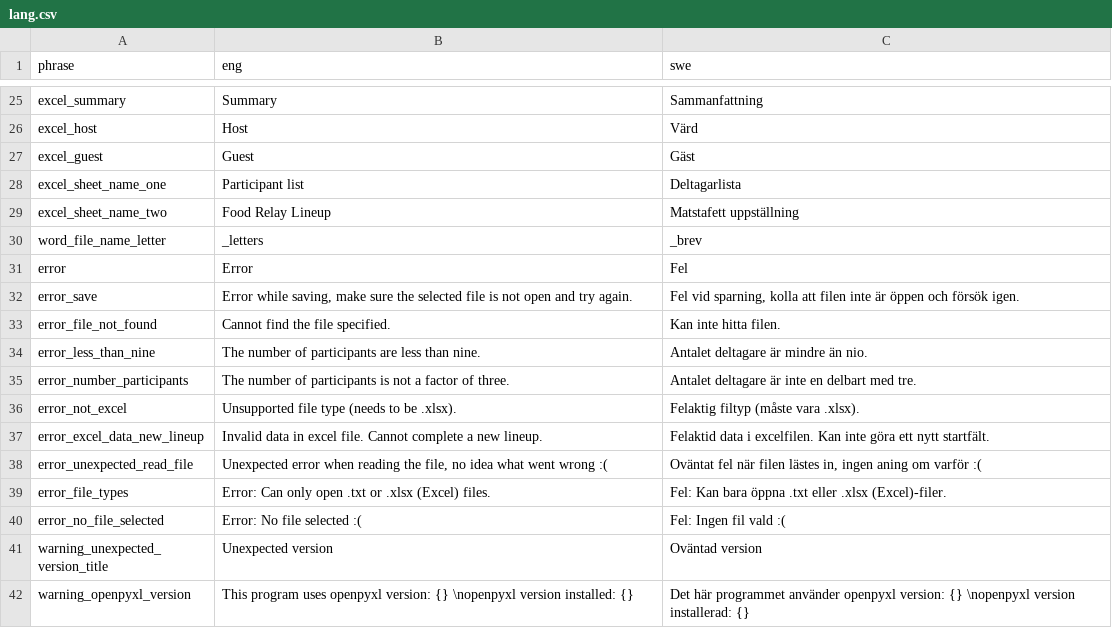
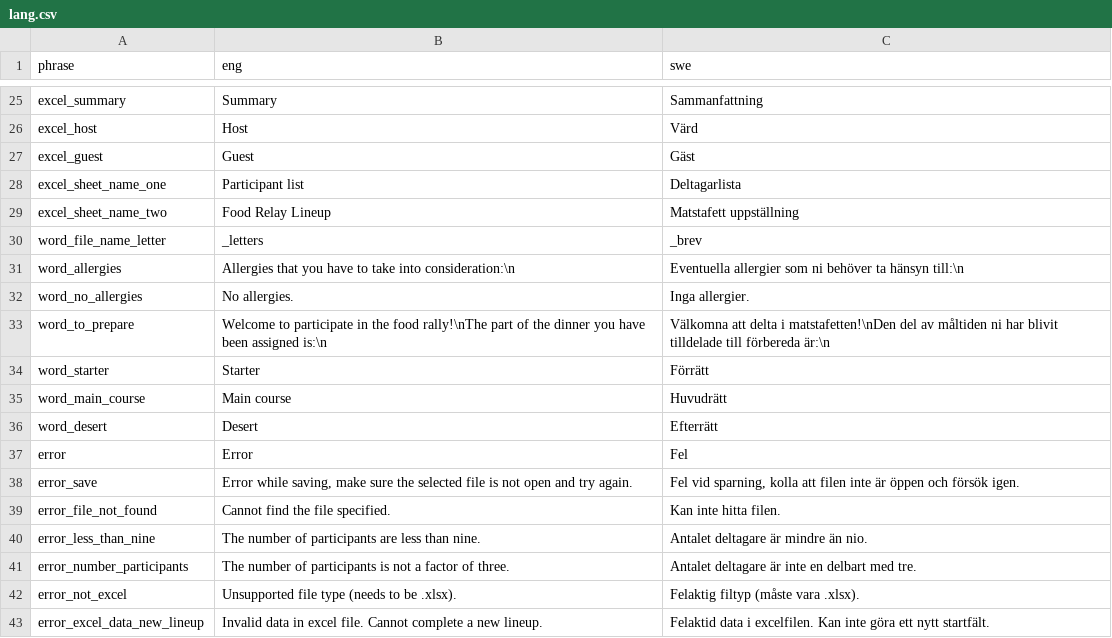
Before and after one commit to pvilje/matstafett, a CSV file: lang.csv, drawn as a sheet; only a part is shown, gaps mark what is left out; the shorter side is filled out with more unchanged rows.

```diff
--- a/lang.csv
+++ b/lang.csv
@@ -30,2 +30,8 @@ excel_sheet_name_two,Food Relay Lineup,Matstafett uppställning
 word_file_name_letter,_letters,_brev
+word_allergies,Allergies that you have to take into consideration:\n,Eventuella allergier som ni behöver ta hänsyn till:\n
+word_no_allergies,No allergies.,Inga allergier.
+word_to_prepare,"Welcome to participate in the food rally!\nThe part of the dinner you have been assigned is:\n","Välkomna att delta i matstafetten!\nDen del av måltiden ni har blivit tilldelade till förbereda är:\n"
+word_starter,Starter,Förrätt
+word_main_course,Main course,Huvudrätt
+word_desert,Desert,Efterrätt
 error,Error,Fel
```
Also changed, not shown: 1 other file.
